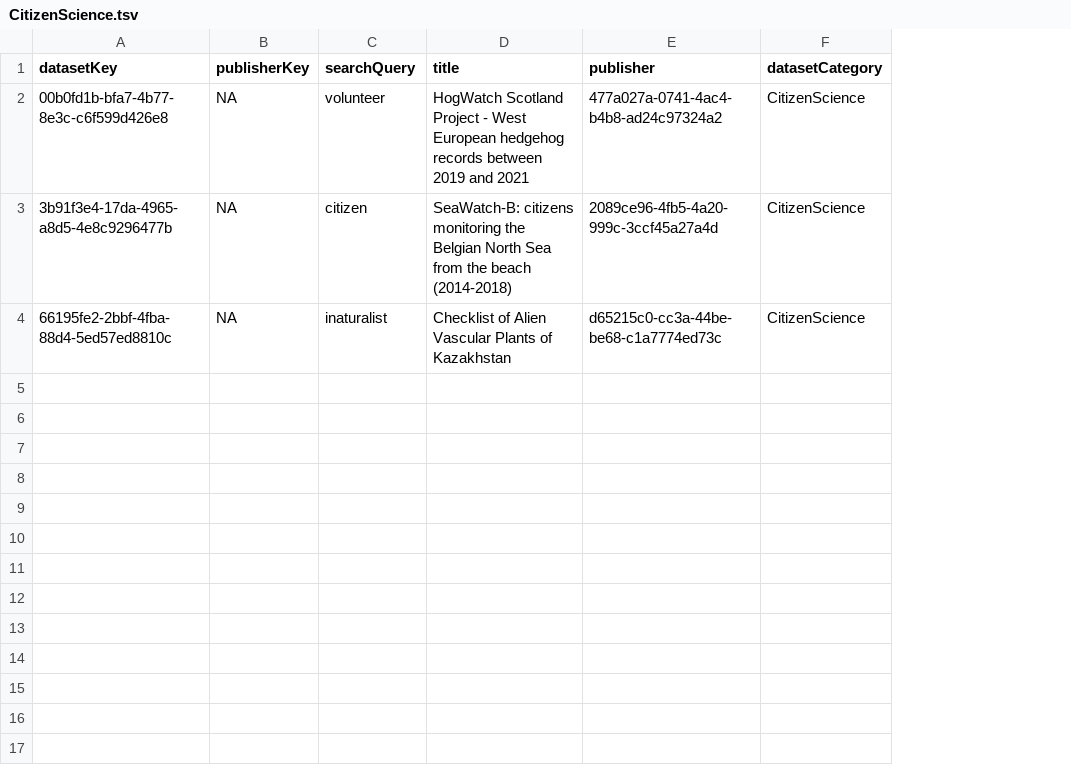
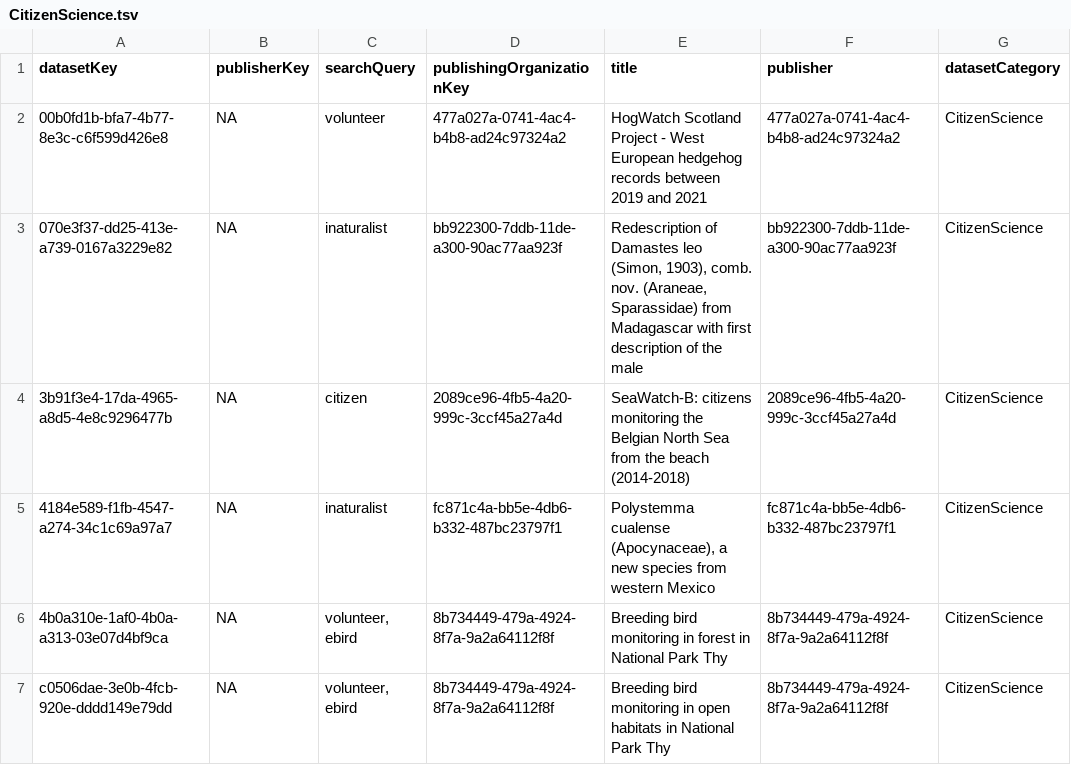
Before and after one commit to gbif/dataset-category-management, a TSV file: candidate-tsv/CitizenScience.tsv, drawn as a sheet; addresses are those after the commit; the diff names each change by its address in the sheet, - before the commit and + after, or states it on an @@ line.

```diff
--- a/candidate-tsv/CitizenScience.tsv
+++ b/candidate-tsv/CitizenScience.tsv
+column D (publishingOrganizationKey), row 2: 477a027a-0741-4ac4-b4b8-ad24c97324a2; rows 4-5: 2089ce96-4fb5-4a20-999c-3ccf45a27a4d | fc871c4a-bb5e-4db6-b332-487bc23797f1
+row 3: 070e3f37-dd25-413e-a739-0167a3229e82 | NA | inaturalist | bb922300-7ddb-11de-a300-90ac77aa923f | Redescription of Damastes leo (Simon, 1903), comb. nov. (Araneae, Sparassidae) from Madagascar with first description of the male | bb922300-7ddb-11de-a300-90ac77aa923f | CitizenScience
-A5 (datasetKey): 66195fe2-2bbf-4fba-88d4-5ed57ed8810c
+A5 (datasetKey): 4184e589-f1fb-4547-a274-34c1c69a97a7
-E5 (title): Checklist of Alien Vascular Plants of Kazakhstan
+E5 (title): Polystemma cualense (Apocynaceae), a new species from western Mexico
-F5 (publisher): d65215c0-cc3a-44be-be68-c1a7774ed73c
+F5 (publisher): fc871c4a-bb5e-4db6-b332-487bc23797f1
+row 6: 4b0a310e-1af0-4b0a-a313-03e07d4bf9ca | NA | volunteer, ebird | 8b734449-479a-4924-8f7a-9a2a64112f8f | Breeding bird monitoring in forest in National Park Thy | 8b734449-479a-4924-8f7a-9a2a64112f8f | CitizenScience
+row 7: c0506dae-3e0b-4fcb-920e-dddd149e79dd | NA | volunteer, ebird | 8b734449-479a-4924-8f7a-9a2a64112f8f | Breeding bird monitoring in open habitats in National Park Thy | 8b734449-479a-4924-8f7a-9a2a64112f8f | CitizenScience
```
Also changed, not shown: candidate-tsv/Tracking.tsv, candidate-tsv/eDNA.tsv, 2 other files.
